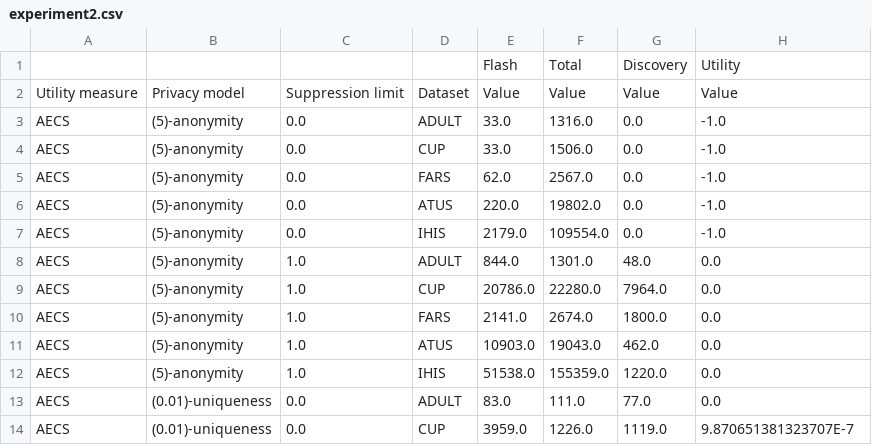
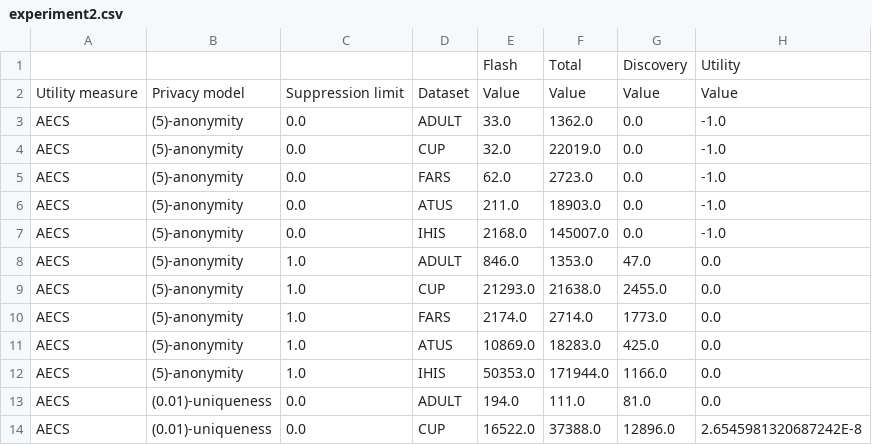
Before and after one commit to arx-deidentifier/highdimensional-benchmark, a CSV file: results/experiment2.csv, drawn as a sheet; only a part is shown; the diff covers the shown part only.

```diff
--- a/results/experiment2.csv
+++ b/results/experiment2.csv
@@ -2,13 +2,13 @@
 Utility measure;Privacy model;Suppression limit;Dataset;Value;Value;Value;Value
-AECS;(5)-anonymity;0.0;ADULT;33.0;1316.0;0.0;-1.0
-AECS;(5)-anonymity;0.0;CUP;33.0;1506.0;0.0;-1.0
-AECS;(5)-anonymity;0.0;FARS;62.0;2567.0;0.0;-1.0
-AECS;(5)-anonymity;0.0;ATUS;220.0;19802.0;0.0;-1.0
-AECS;(5)-anonymity;0.0;IHIS;2179.0;109554.0;0.0;-1.0
-AECS;(5)-anonymity;1.0;ADULT;844.0;1301.0;48.0;0.0
-AECS;(5)-anonymity;1.0;CUP;20786.0;22280.0;7964.0;0.0
-AECS;(5)-anonymity;1.0;FARS;2141.0;2674.0;1800.0;0.0
-AECS;(5)-anonymity;1.0;ATUS;10903.0;19043.0;462.0;0.0
-AECS;(5)-anonymity;1.0;IHIS;51538.0;155359.0;1220.0;0.0
-AECS;(0.01)-uniqueness;0.0;ADULT;83.0;111.0;77.0;0.0
-AECS;(0.01)-uniqueness;0.0;CUP;3959.0;1226.0;1119.0;9.870651381323707E-7
+AECS;(5)-anonymity;0.0;ADULT;33.0;1362.0;0.0;-1.0
+AECS;(5)-anonymity;0.0;CUP;32.0;22019.0;0.0;-1.0
+AECS;(5)-anonymity;0.0;FARS;62.0;2723.0;0.0;-1.0
+AECS;(5)-anonymity;0.0;ATUS;211.0;18903.0;0.0;-1.0
+AECS;(5)-anonymity;0.0;IHIS;2168.0;145007.0;0.0;-1.0
+AECS;(5)-anonymity;1.0;ADULT;846.0;1353.0;47.0;0.0
+AECS;(5)-anonymity;1.0;CUP;21293.0;21638.0;2455.0;0.0
+AECS;(5)-anonymity;1.0;FARS;2174.0;2714.0;1773.0;0.0
+AECS;(5)-anonymity;1.0;ATUS;10869.0;18283.0;425.0;0.0
+AECS;(5)-anonymity;1.0;IHIS;50353.0;171944.0;1166.0;0.0
+AECS;(0.01)-uniqueness;0.0;ADULT;194.0;111.0;81.0;0.0
+AECS;(0.01)-uniqueness;0.0;CUP;16522.0;37388.0;12896.0;2.6545981320687242E-8
```
Also changed, not shown: 70 edited cells elsewhere in this file, results/experiment3.csv, 9 other files.
